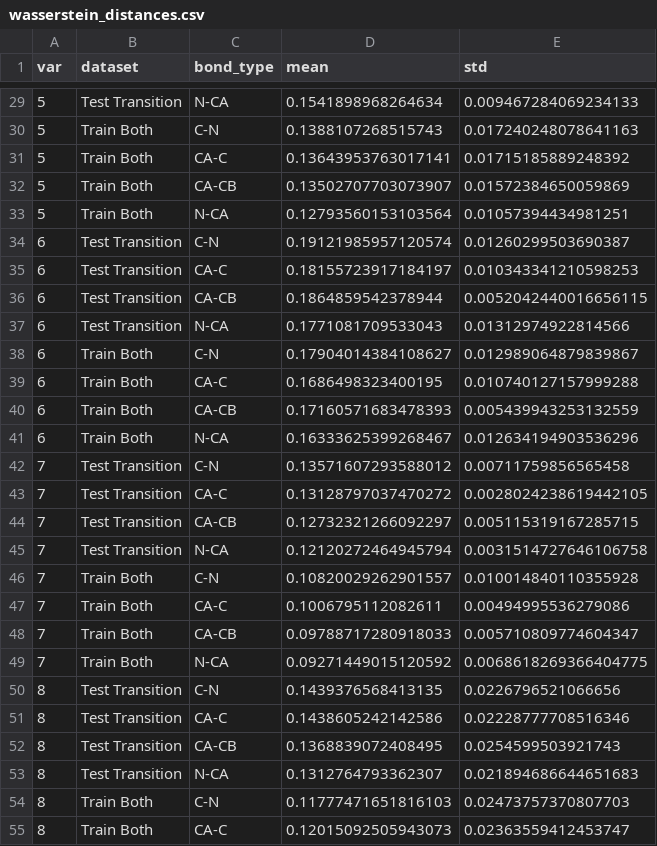
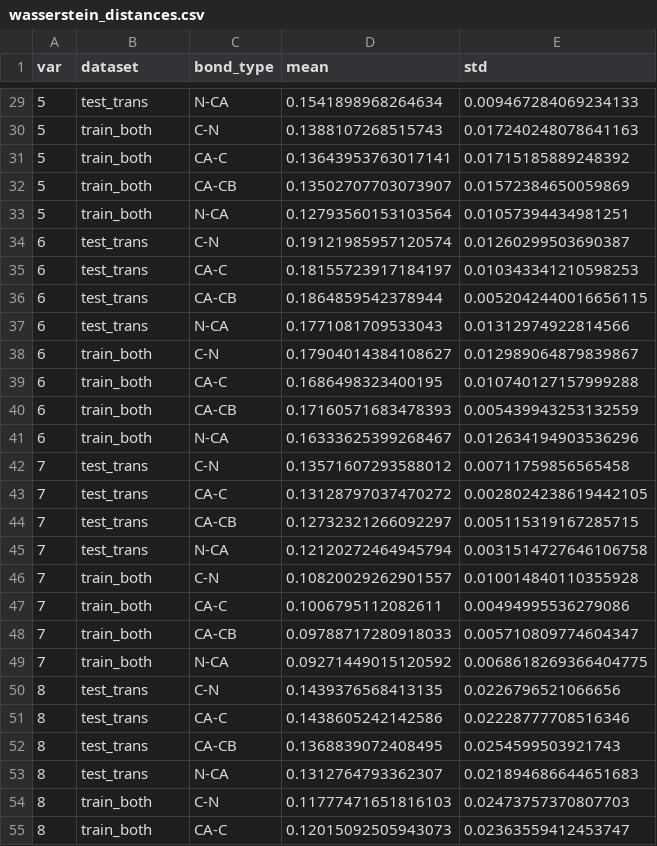
Before and after one commit to briandaniel14/molearn, a CSV file: statistics/wasserstein_distances.csv, drawn as a sheet; only a part is shown, gaps mark what is left out; the diff covers the shown part only.

```diff
--- a/statistics/wasserstein_distances.csv
+++ b/statistics/wasserstein_distances.csv
@@ -29,27 +29,27 @@ var,dataset,bond_type,mean,std
-5,Test Transition,N-CA,0.1541898968264634,0.009467284069234133
-5,Train Both,C-N,0.1388107268515743,0.017240248078641163
-5,Train Both,CA-C,0.13643953763017141,0.01715185889248392
-5,Train Both,CA-CB,0.13502707703073907,0.01572384650059869
-5,Train Both,N-CA,0.12793560153103564,0.01057394434981251
-6,Test Transition,C-N,0.19121985957120574,0.01260299503690387
-6,Test Transition,CA-C,0.18155723917184197,0.010343341210598253
-6,Test Transition,CA-CB,0.1864859542378944,0.0052042440016656115
-6,Test Transition,N-CA,0.1771081709533043,0.01312974922814566
-6,Train Both,C-N,0.17904014384108627,0.012989064879839867
-6,Train Both,CA-C,0.1686498323400195,0.010740127157999288
-6,Train Both,CA-CB,0.17160571683478393,0.005439943253132559
-6,Train Both,N-CA,0.16333625399268467,0.012634194903536296
-7,Test Transition,C-N,0.13571607293588012,0.00711759856565458
-7,Test Transition,CA-C,0.13128797037470272,0.0028024238619442105
-7,Test Transition,CA-CB,0.12732321266092297,0.005115319167285715
-7,Test Transition,N-CA,0.12120272464945794,0.0031514727646106758
-7,Train Both,C-N,0.10820029262901557,0.010014840110355928
-7,Train Both,CA-C,0.1006795112082611,0.00494995536279086
-7,Train Both,CA-CB,0.09788717280918033,0.005710809774604347
-7,Train Both,N-CA,0.09271449015120592,0.0068618269366404775
-8,Test Transition,C-N,0.1439376568413135,0.0226796521066656
-8,Test Transition,CA-C,0.1438605242142586,0.02228777708516346
-8,Test Transition,CA-CB,0.1368839072408495,0.0254599503921743
-8,Test Transition,N-CA,0.1312764793362307,0.021894686644651683
-8,Train Both,C-N,0.11777471651816103,0.02473757370807703
-8,Train Both,CA-C,0.12015092505943073,0.02363559412453747
+5,test_trans,N-CA,0.1541898968264634,0.009467284069234133
+5,train_both,C-N,0.1388107268515743,0.017240248078641163
+5,train_both,CA-C,0.13643953763017141,0.01715185889248392
+5,train_both,CA-CB,0.13502707703073907,0.01572384650059869
+5,train_both,N-CA,0.12793560153103564,0.01057394434981251
+6,test_trans,C-N,0.19121985957120574,0.01260299503690387
+6,test_trans,CA-C,0.18155723917184197,0.010343341210598253
+6,test_trans,CA-CB,0.1864859542378944,0.0052042440016656115
+6,test_trans,N-CA,0.1771081709533043,0.01312974922814566
+6,train_both,C-N,0.17904014384108627,0.012989064879839867
+6,train_both,CA-C,0.1686498323400195,0.010740127157999288
+6,train_both,CA-CB,0.17160571683478393,0.005439943253132559
+6,train_both,N-CA,0.16333625399268467,0.012634194903536296
+7,test_trans,C-N,0.13571607293588012,0.00711759856565458
+7,test_trans,CA-C,0.13128797037470272,0.0028024238619442105
+7,test_trans,CA-CB,0.12732321266092297,0.005115319167285715
+7,test_trans,N-CA,0.12120272464945794,0.0031514727646106758
+7,train_both,C-N,0.10820029262901557,0.010014840110355928
+7,train_both,CA-C,0.1006795112082611,0.00494995536279086
+7,train_both,CA-CB,0.09788717280918033,0.005710809774604347
+7,train_both,N-CA,0.09271449015120592,0.0068618269366404775
+8,test_trans,C-N,0.1439376568413135,0.0226796521066656
+8,test_trans,CA-C,0.1438605242142586,0.02228777708516346
+8,test_trans,CA-CB,0.1368839072408495,0.0254599503921743
+8,test_trans,N-CA,0.1312764793362307,0.021894686644651683
+8,train_both,C-N,0.11777471651816103,0.02473757370807703
+8,train_both,CA-C,0.12015092505943073,0.02363559412453747
```
Also changed, not shown: 93 edited cells elsewhere in this file, statistics/inversion_ratios.csv, 6 other files.
